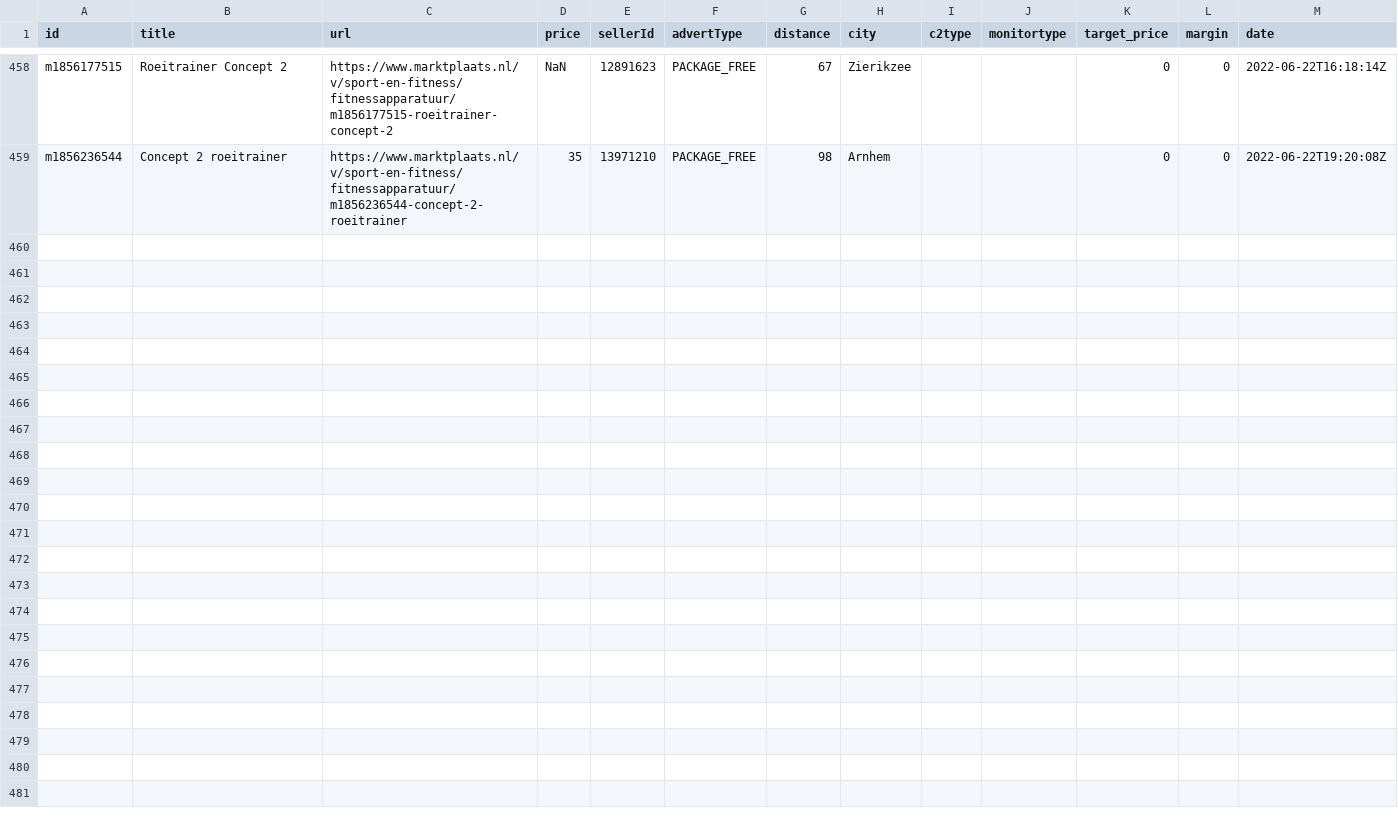
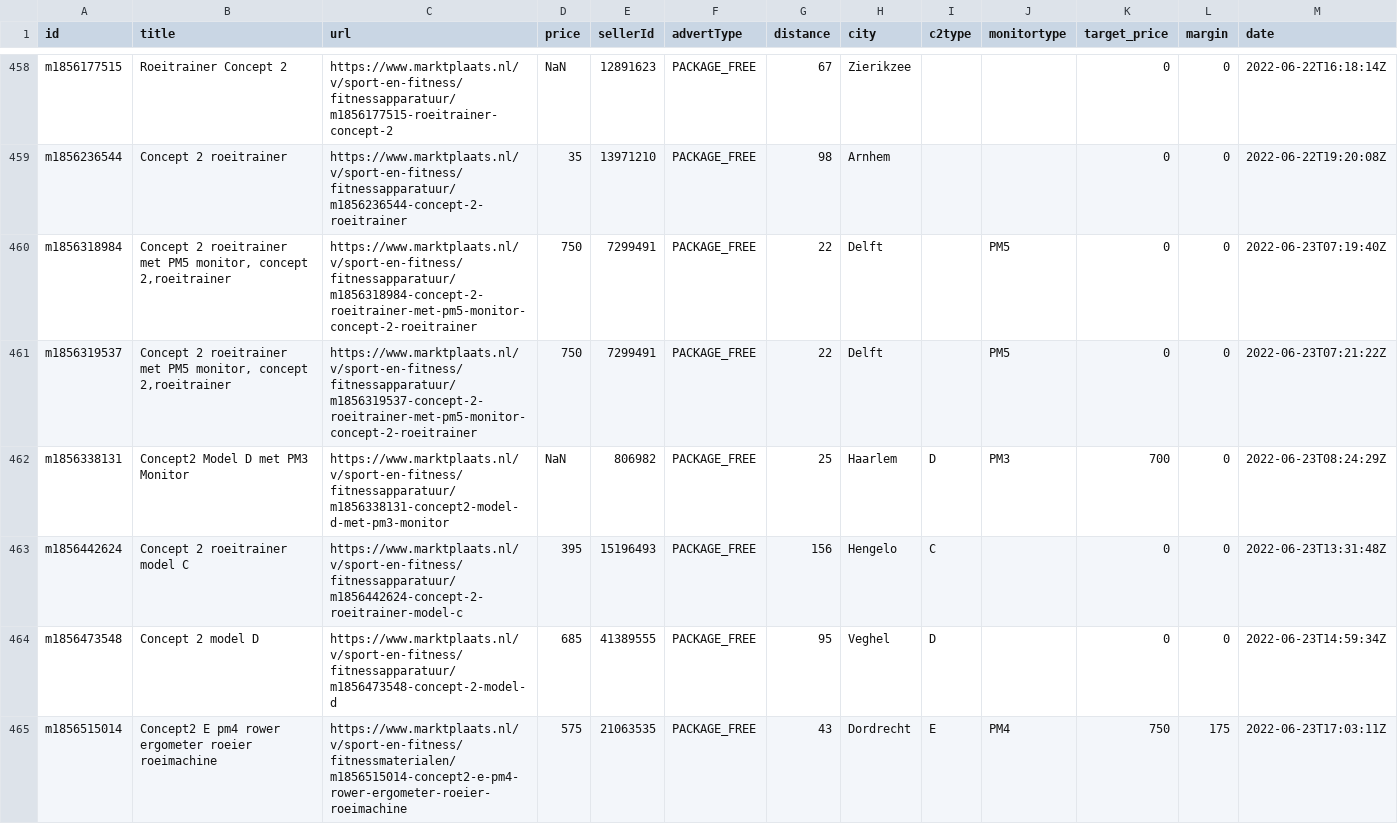
Before and after one commit to lorenzkort/marktplaats_scraper, a CSV file: jobs/datasets/channels/1001797708509.csv, drawn as a sheet; only a part is shown, gaps mark what is left out.

Commit message:
updated datasets

```diff
--- a/jobs/datasets/channels/1001797708509.csv
+++ b/jobs/datasets/channels/1001797708509.csv
@@ -459 +459,7 @@ m1856177515|Roeitrainer Concept 2|https://www.marktplaats.nl/v/sport-en-fitness/
 m1856236544|Concept 2 roeitrainer|https://www.marktplaats.nl/v/sport-en-fitness/fitnessapparatuur/m1856236544-concept-2-roeitrainer|35|13971210|PACKAGE_FREE|98|Arnhem|||0|0|2022-06-22T19:20:08Z
+m1856318984|Concept 2 roeitrainer met PM5 monitor, concept 2,roeitrainer|https://www.marktplaats.nl/v/sport-en-fitness/fitnessapparatuur/m1856318984-concept-2-roeitrainer-met-pm5-monitor-concept-2-roeitrainer|750|7299491|PACKAGE_FREE|22|Delft||PM5|0|0|2022-06-23T07:19:40Z
+m1856319537|Concept 2 roeitrainer met PM5 monitor, concept 2,roeitrainer|https://www.marktplaats.nl/v/sport-en-fitness/fitnessapparatuur/m1856319537-concept-2-roeitrainer-met-pm5-monitor-concept-2-roeitrainer|750|7299491|PACKAGE_FREE|22|Delft||PM5|0|0|2022-06-23T07:21:22Z
+m1856338131|Concept2 Model D met PM3 Monitor|https://www.marktplaats.nl/v/sport-en-fitness/fitnessapparatuur/m1856338131-concept2-model-d-met-pm3-monitor|NaN|806982|PACKAGE_FREE|25|Haarlem|D|PM3|700|0|2022-06-23T08:24:29Z
+m1856442624|Concept 2 roeitrainer model C|https://www.marktplaats.nl/v/sport-en-fitness/fitnessapparatuur/m1856442624-concept-2-roeitrainer-model-c|395|15196493|PACKAGE_FREE|156|Hengelo|C||0|0|2022-06-23T13:31:48Z
+m1856473548|Concept 2 model D|https://www.marktplaats.nl/v/sport-en-fitness/fitnessapparatuur/m1856473548-concept-2-model-d|685|41389555|PACKAGE_FREE|95|Veghel|D||0|0|2022-06-23T14:59:34Z
+m1856515014|Concept2 E pm4 rower ergometer roeier roeimachine|https://www.marktplaats.nl/v/sport-en-fitness/fitnessmaterialen/m1856515014-concept2-e-pm4-rower-ergometer-roeier-roeimachine|575|21063535|PACKAGE_FREE|43|Dordrecht|E|PM4|750|175|2022-06-23T17:03:11Z
```
Also changed, not shown: 1 other file.
